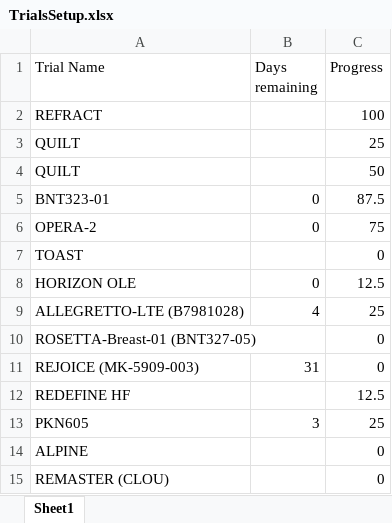
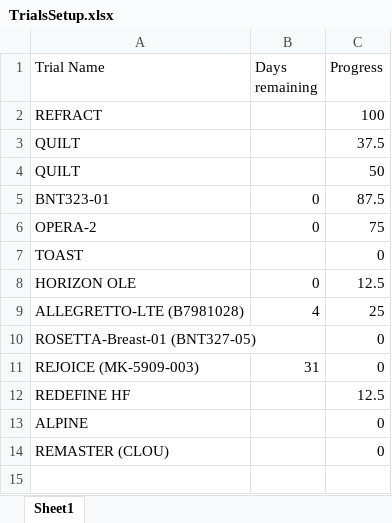
Before and after one commit to bellahomeschooljr-debug/clinicaltrials-portal, an Excel workbook: TrialsSetup.xlsx, sheet Sheet1, drawn as a sheet; values as stored, in another font and other column widths than the file's, no borders; table styles not drawn; the diff names each change by its address in the sheet, - before the commit and + after, or states it on an @@ line.

Commit message:
Update TrialsSetup 2026-01-19 16:00

```diff
--- a/TrialsSetup.xlsx (sheet Sheet1)
+++ b/TrialsSetup.xlsx (sheet Sheet1)
-C3 (Progress): 25
+C3 (Progress): 37.5
-row 13: PKN605 | 3 | 25
```
